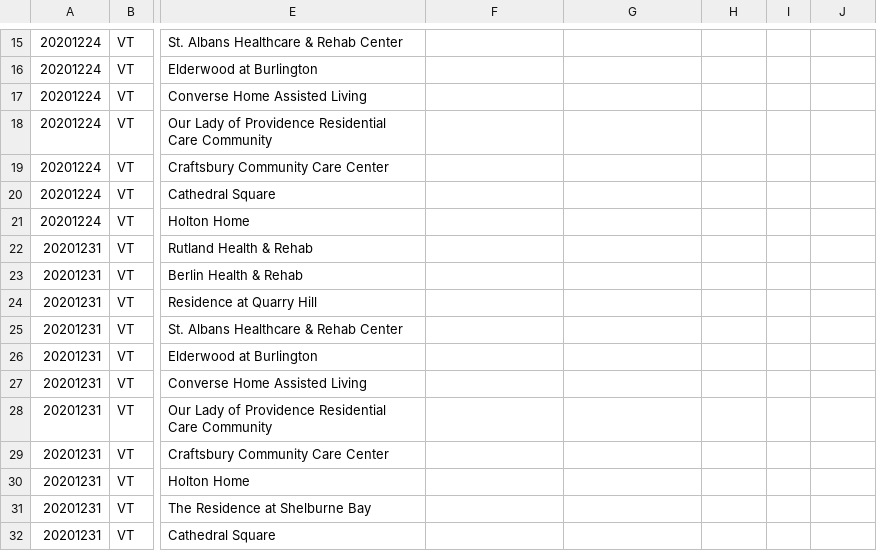
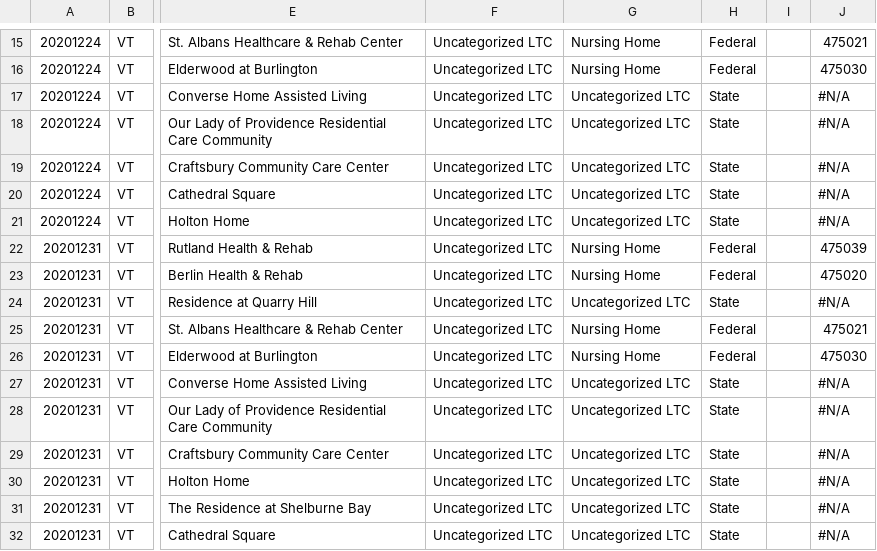
Before and after one commit to COVID19Tracking/long-term-care-data, a CSV file: facilities_vt.csv, drawn as a sheet; only a part is shown, gaps mark what is left out; the diff covers the shown part only; the diff names each change by its address in the sheet, - before the commit and + after, or states it on an @@ line.

```diff
--- a/facilities_vt.csv
+++ b/facilities_vt.csv
-F15:F32: (empty)
+F15:F32: Uncategorized LTC
-G15:G16: (empty)
+G15:G16: Nursing Home
-H15:H16: (empty)
+H15:H16: Federal
-J15: (empty)
+J15: 475021
-J16: (empty)
+J16: 475030
-G17:G21: (empty)
+G17:G21: Uncategorized LTC
-H17:H21: (empty)
+H17:H21: State
-J17:J21: (empty)
+J17:J21: #N/A
-G22:G23: (empty)
+G22:G23: Nursing Home
-H22:H23: (empty)
+H22:H23: Federal
-J22: (empty)
+J22: 475039
-J23: (empty)
+J23: 475020
-G24: (empty)
+G24: Uncategorized LTC
-H24: (empty)
+H24: State
-J24: (empty)
+J24: #N/A
-G25:G26: (empty)
+G25:G26: Nursing Home
-H25:H26: (empty)
+H25:H26: Federal
-J25: (empty)
+J25: 475021
-J26: (empty)
+J26: 475030
-G27:G32: (empty)
+G27:G32: Uncategorized LTC
-H27:H32: (empty)
+H27:H32: State
-J27:J32: (empty)
+J27:J32: #N/A
```
Also changed, not shown: 52 edited cells elsewhere in this file, facilities_de.csv, facilities_md.csv, 8 other files.
